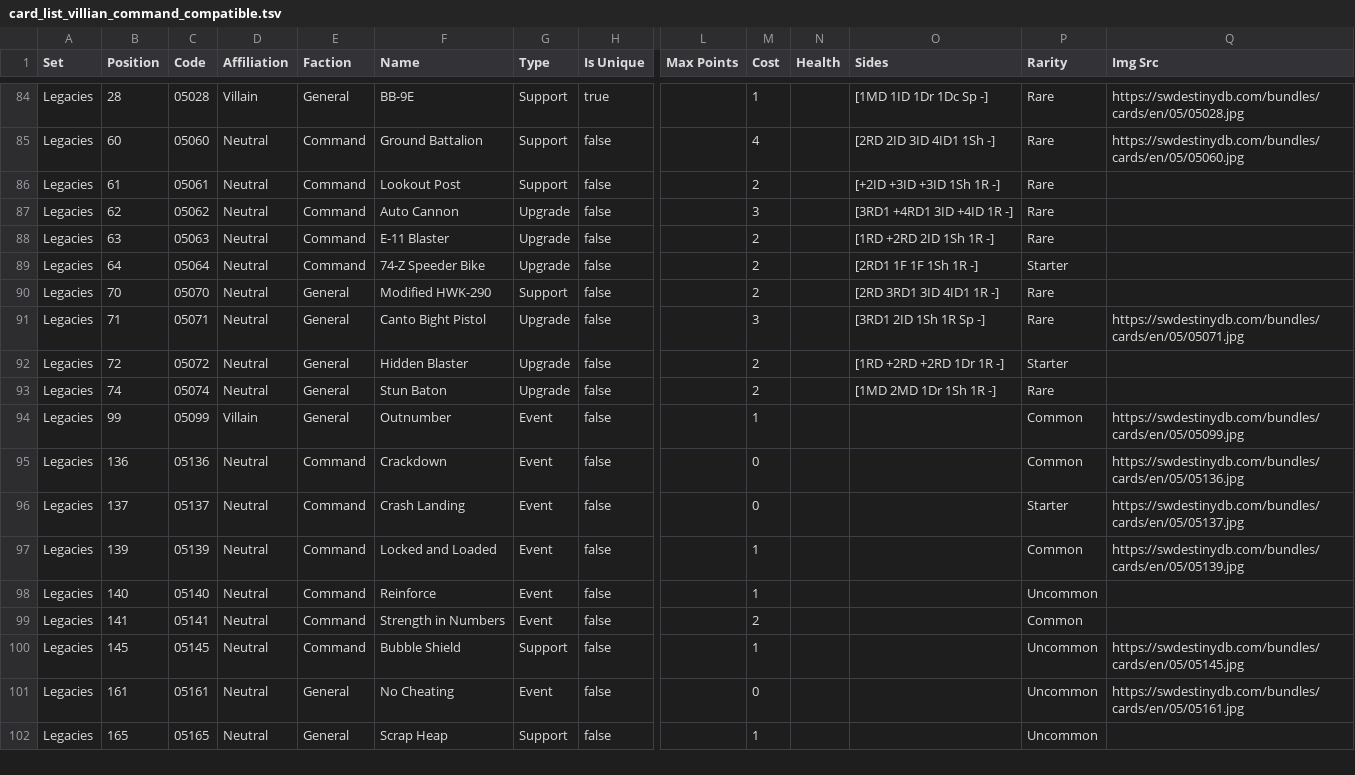
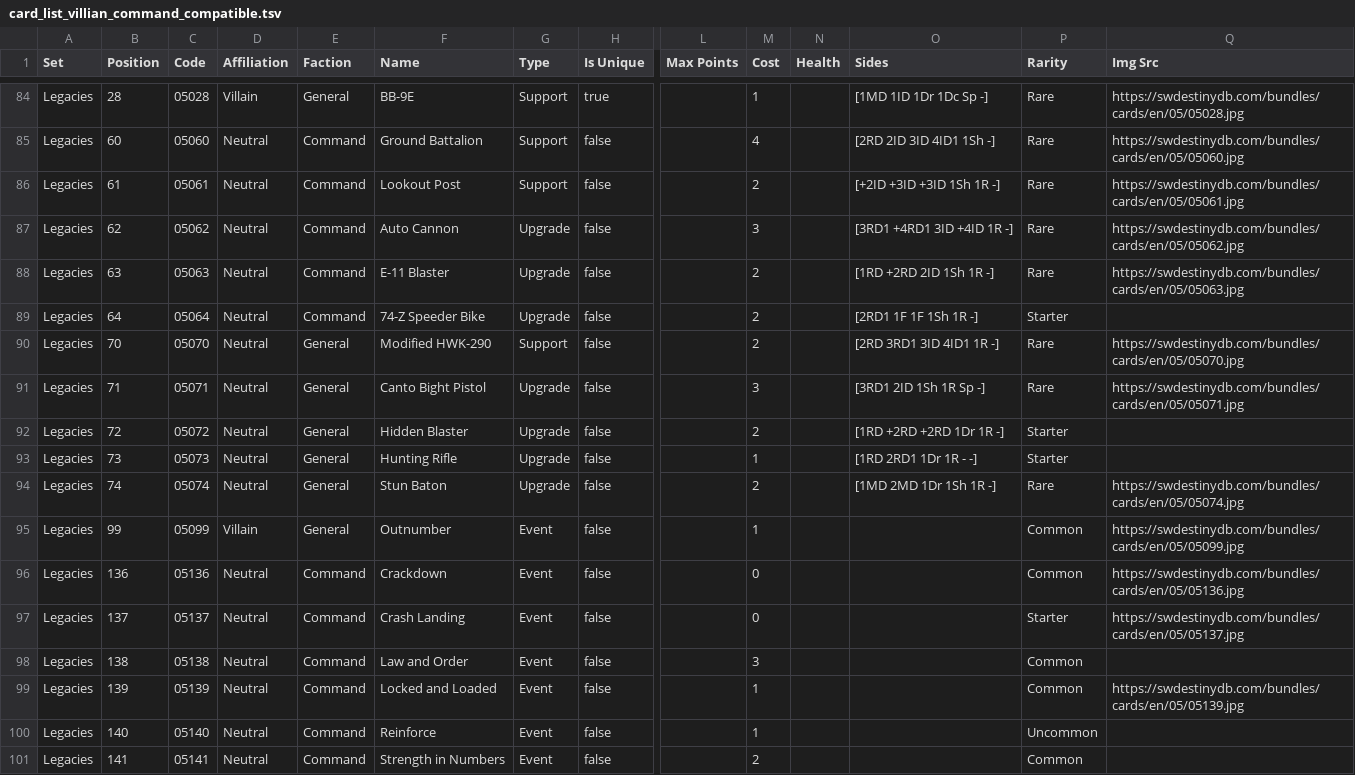
Before and after one commit to ericcervin/data-digestion-dot-clj, a TSV file: resources/destiny/OUT/card_list_villian_command_compatible.tsv, drawn as a sheet; only a part is shown, gaps mark what is left out; the shorter side is filled out with more unchanged rows; addresses are those after the commit; rows hold the shown columns only; the diff covers the shown part only; the diff names each change by its address in the sheet, - before the commit and + after, or states it on an @@ line.

```diff
--- a/resources/destiny/OUT/card_list_villian_command_compatible.tsv
+++ b/resources/destiny/OUT/card_list_villian_command_compatible.tsv
-Q86 (Img Src): (empty)
+Q86 (Img Src): https://swdestinydb.com/bundles/cards/en/05/05061.jpg
-Q87 (Img Src): (empty)
+Q87 (Img Src): https://swdestinydb.com/bundles/cards/en/05/05062.jpg
-Q88 (Img Src): (empty)
+Q88 (Img Src): https://swdestinydb.com/bundles/cards/en/05/05063.jpg
-Q90 (Img Src): (empty)
+Q90 (Img Src): https://swdestinydb.com/bundles/cards/en/05/05070.jpg
+row 93: Legacies | 73 | 05073 | Neutral | General | Hunting Rifle | Upgrade | false |  | 1 |  | [1RD 2RD1 1Dr 1R - -] | Starter
-Q94 (Img Src): (empty)
+Q94 (Img Src): https://swdestinydb.com/bundles/cards/en/05/05074.jpg
+row 98: Legacies | 138 | 05138 | Neutral | Command | Law and Order | Event | false |  | 3 |  |  | Common
```
Also changed, not shown: 14 added rows elsewhere in this file, resources/destiny/OUT/card_list_villian_command.tsv, 3 other files.
